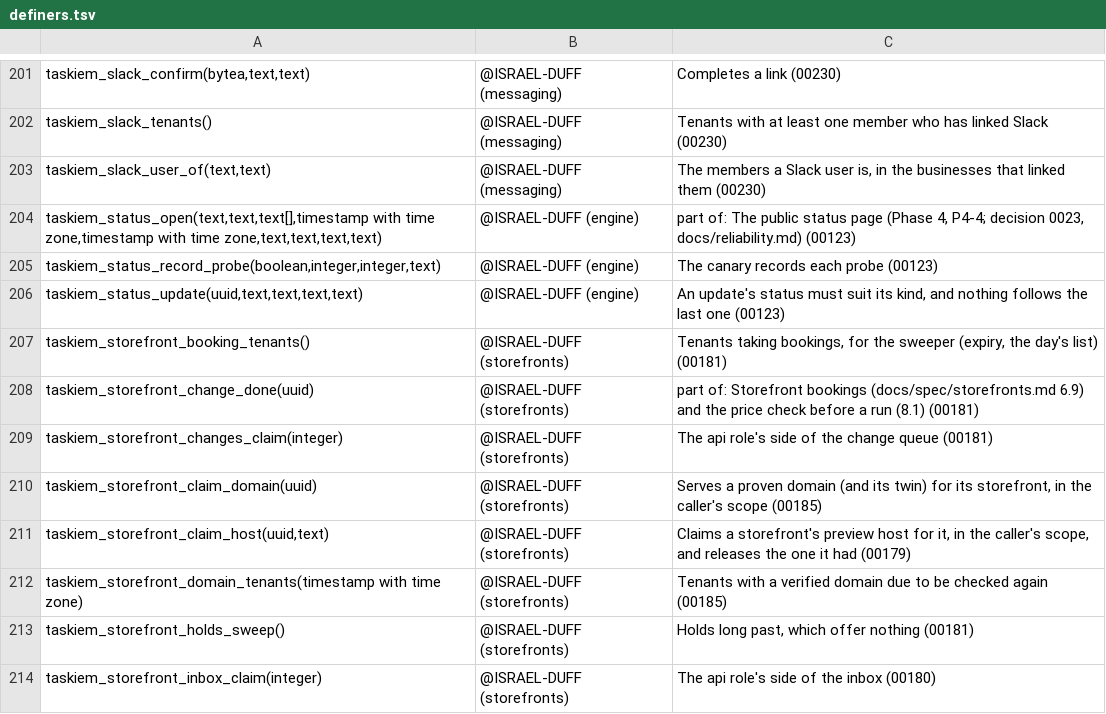
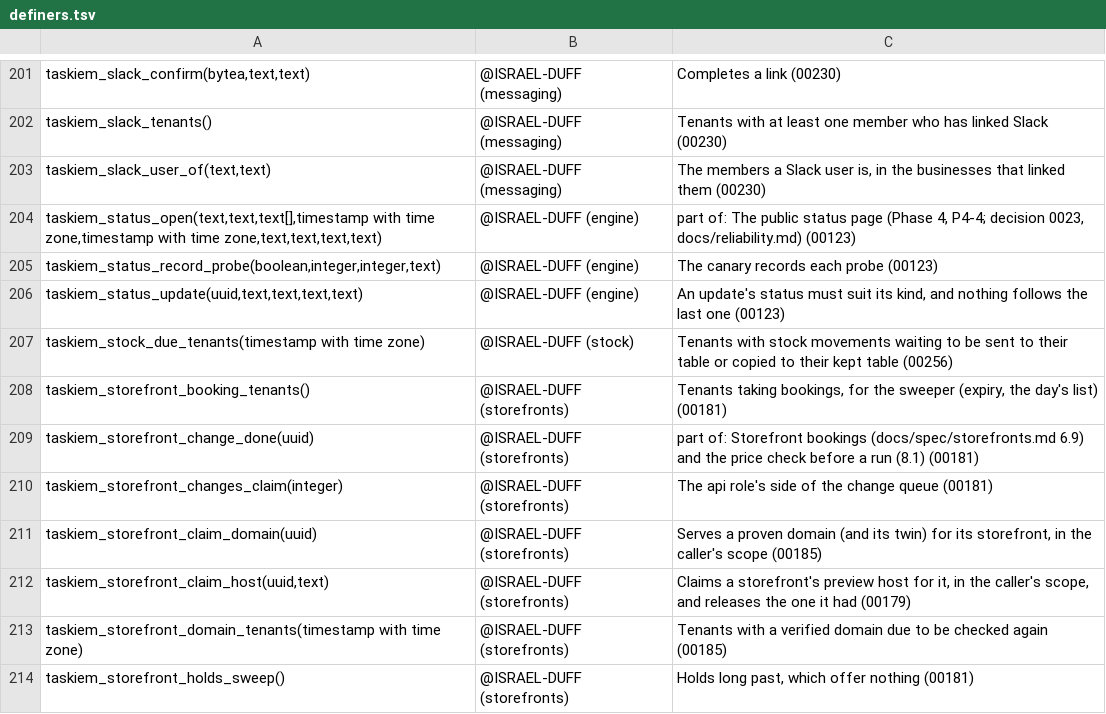
Before and after one commit to ISRAEL-DUFF/taskiem, a TSV file: engine/db/definers.tsv, drawn as a sheet; only a part is shown, gaps mark what is left out; the shorter side is filled out with more unchanged rows; the diff names each change by its address in the sheet, - before the commit and + after, or states it on an @@ line.

```diff
--- a/engine/db/definers.tsv
+++ b/engine/db/definers.tsv
+row 207: taskiem_stock_due_tenants(timestamp with time zone) | @ISRAEL-DUFF (stock) | Tenants with stock movements waiting to be sent to their table or copied to their kept table (00256)
```
Also changed, not shown: 51 other files.
